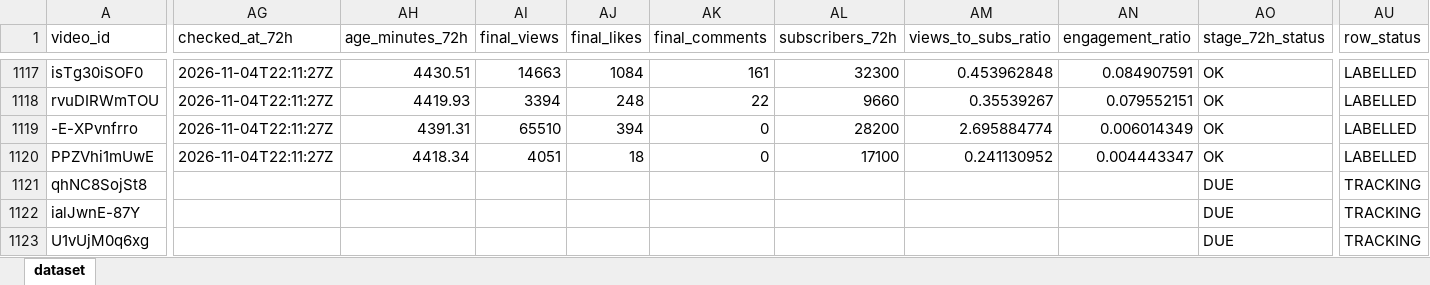
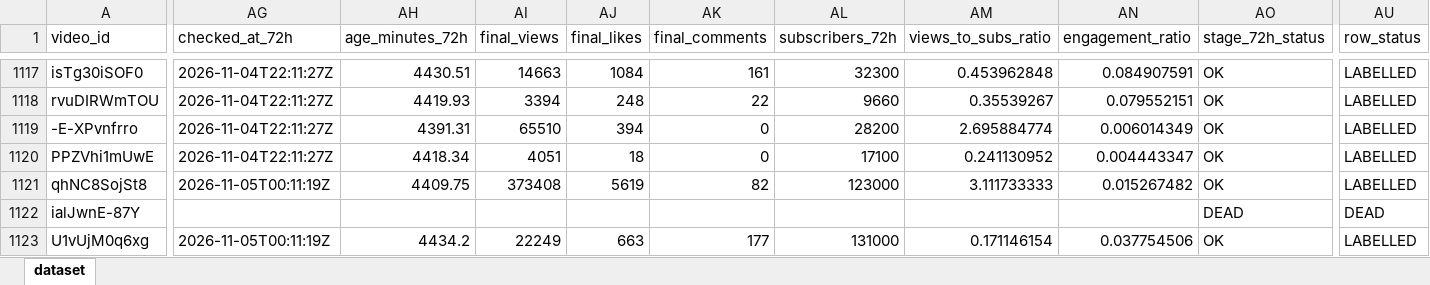
Before and after one commit to stamatis02/Bachelor-Thesislast, an Excel workbook: youtube_predictive_datasetss.xlsx, sheet dataset, drawn as a sheet; only a part is shown, gaps mark what is left out; values as stored, in another font and other column widths than the file's, no borders; the diff covers the shown part only; the diff names each change by its address in the sheet, - before the commit and + after, or states it on an @@ line.

```diff
--- a/youtube_predictive_datasetss.xlsx (sheet dataset)
+++ b/youtube_predictive_datasetss.xlsx (sheet dataset)
-AG1121 (checked_at_72h): (empty)
+AG1121 (checked_at_72h): 2026-11-05T00:11:19Z
-AH1121 (age_minutes_72h): (empty)
+AH1121 (age_minutes_72h): 4409.75
-AI1121 (final_views): (empty)
+AI1121 (final_views): 373408
-AJ1121 (final_likes): (empty)
+AJ1121 (final_likes): 5619
-AK1121 (final_comments): (empty)
+AK1121 (final_comments): 82
-AL1121 (subscribers_72h): (empty)
+AL1121 (subscribers_72h): 123000
-AM1121 (views_to_subs_ratio): (empty)
+AM1121 (views_to_subs_ratio): 3.111733333
-AN1121 (engagement_ratio): (empty)
+AN1121 (engagement_ratio): 0.015267482
-AO1121 (stage_72h_status): DUE
+AO1121 (stage_72h_status): OK
-AU1121 (row_status): TRACKING
+AU1121 (row_status): LABELLED
-AO1122 (stage_72h_status): DUE
+AO1122 (stage_72h_status): DEAD
-AU1122 (row_status): TRACKING
+AU1122 (row_status): DEAD
-AG1123 (checked_at_72h): (empty)
+AG1123 (checked_at_72h): 2026-11-05T00:11:19Z
-AH1123 (age_minutes_72h): (empty)
+AH1123 (age_minutes_72h): 4434.2
-AI1123 (final_views): (empty)
+AI1123 (final_views): 22249
-AJ1123 (final_likes): (empty)
+AJ1123 (final_likes): 663
-AK1123 (final_comments): (empty)
+AK1123 (final_comments): 177
-AL1123 (subscribers_72h): (empty)
+AL1123 (subscribers_72h): 131000
-AM1123 (views_to_subs_ratio): (empty)
+AM1123 (views_to_subs_ratio): 0.171146154
-AN1123 (engagement_ratio): (empty)
+AN1123 (engagement_ratio): 0.037754506
-AO1123 (stage_72h_status): DUE
+AO1123 (stage_72h_status): OK
-AU1123 (row_status): TRACKING
+AU1123 (row_status): LABELLED
```
Also changed, not shown: 20 added rows and 507 edited cells elsewhere in this sheet, 5 other files.
